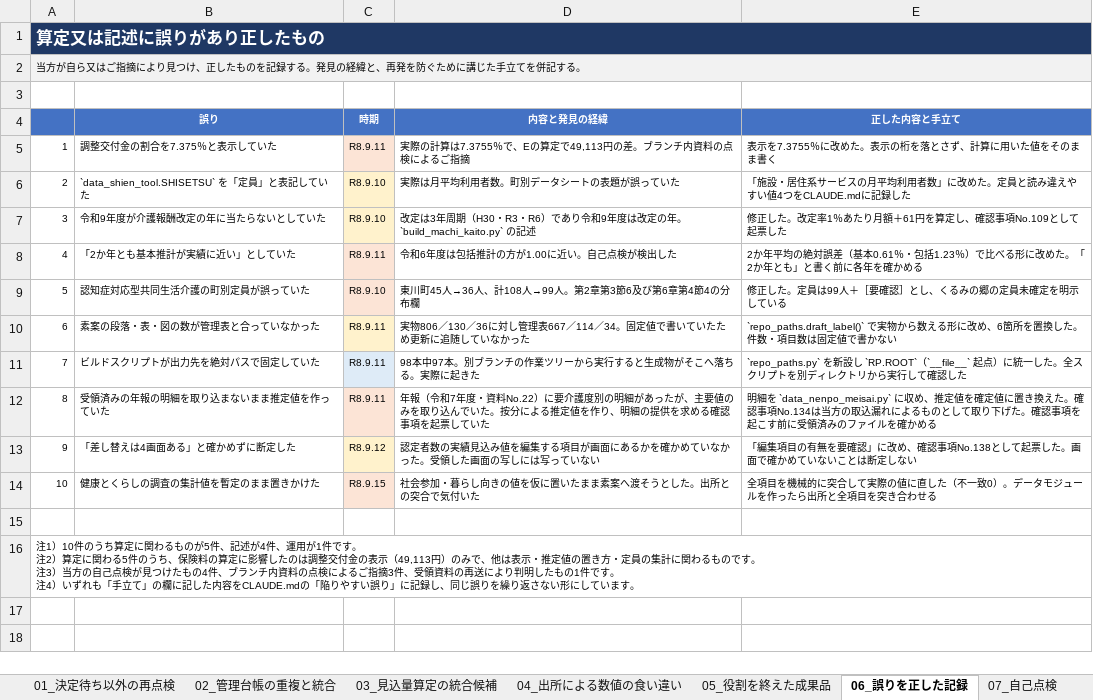
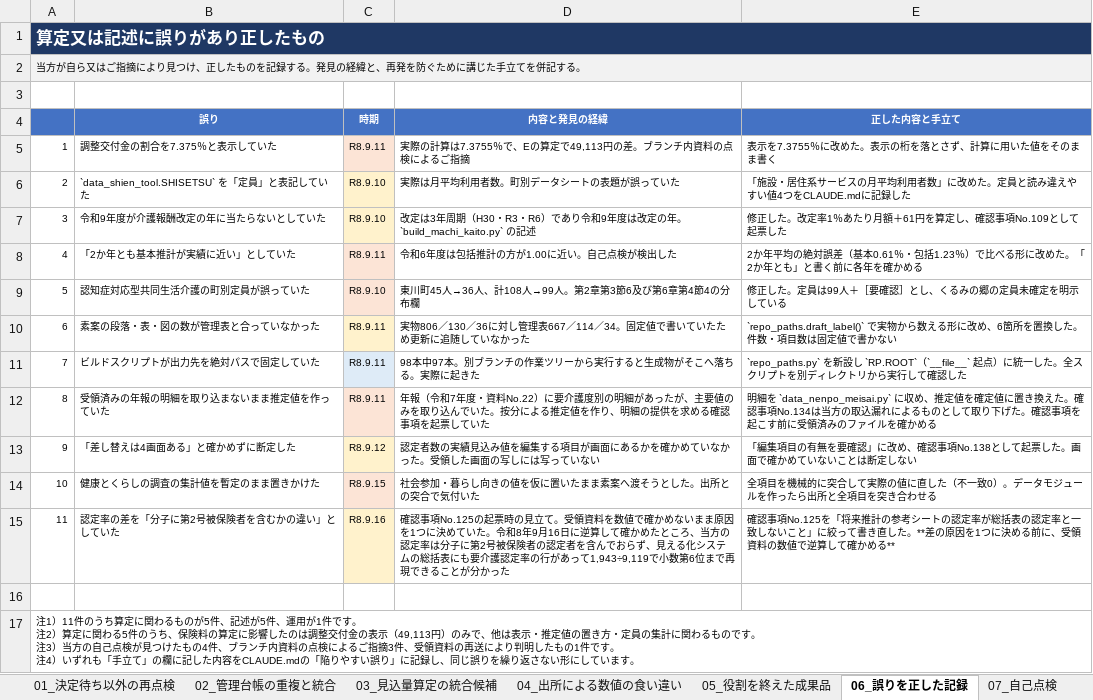
Before and after one commit to ryowakayama-gif/repository, an Excel workbook: output/第10期計画_管理の統合と成果品の棚卸し.xlsx, sheet 06_誤りを正した記録, drawn as a sheet; values as stored, in another font and other column widths than the file's, no borders; addresses are those after the commit; the diff names each change by its address in the sheet, - before the commit and + after, or states it on an @@ line.

```diff
--- a/output/第10期計画_管理の統合と成果品の棚卸し.xlsx (sheet 06_誤りを正した記録)
+++ b/output/第10期計画_管理の統合と成果品の棚卸し.xlsx (sheet 06_誤りを正した記録)
+row 15: 11 | 認定率の差を「分子に第2号被保険者を含むかの違い」としていた | R8.9.16 | 確認事項No.125の起票時の見立て。受領資料を数値で確かめないまま原因を1つに決めていた。令和8年9月16日に逆算して確かめたところ、当方の認定率は分子に第2号被保険者の認定者を含んでおらず、見える化システムの総括表にも要介護認定率の行があって1,943÷9,119で小数第6位まで再現できることが分かった | 確認事項No.125を「将来推計の参考シートの認定率が総括表の認定率と一致しないこと」に絞って書き直した。**差の原因を1つに決める前に、受領資料の数値で逆算して確かめる**
@@ column A renumbered from row 17 down @@
```
Also changed, not shown: sheet 07_自己点検, output/第10期計画_業務工程管理表.xlsx, 3 other files.
